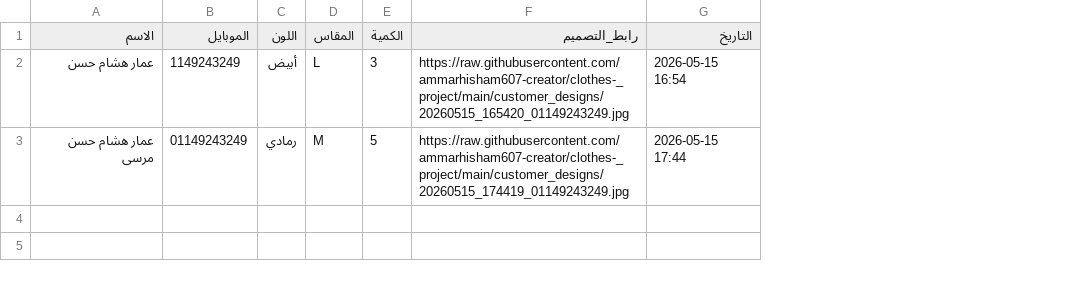
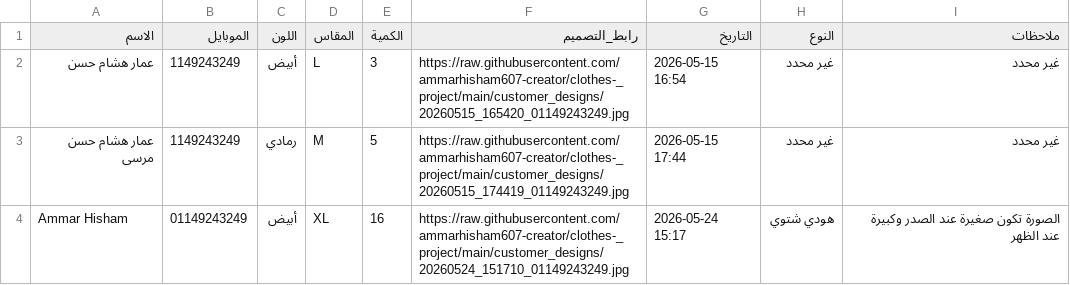
Before and after one commit to ammarhisham607-creator/Clothes-_Project, a CSV file: orders.csv, drawn as a sheet; the diff names each change by its address in the sheet, - before the commit and + after, or states it on an @@ line.

Commit message:
Add order for Ammar Hisham

```diff
--- a/orders.csv
+++ b/orders.csv
+column H (النوع), rows 2-3: غير محدد | غير محدد
+column I (ملاحظات), rows 2-3: غير محدد | غير محدد
-B3 (الموبايل): 01149243249
+B3 (الموبايل): 1149243249
+row 4: Ammar Hisham | 01149243249 | أبيض | XL | 16 | https://raw.githubusercontent.com/ammarhisham607-creator/clothes-_project/main/customer_designs/20260524_151710_01149243249.jpg | 2026-05-24 15:17 | هودي شتوي | الصورة تكون صغيرة عند الصدر وكبيرة عند الظهر
```
